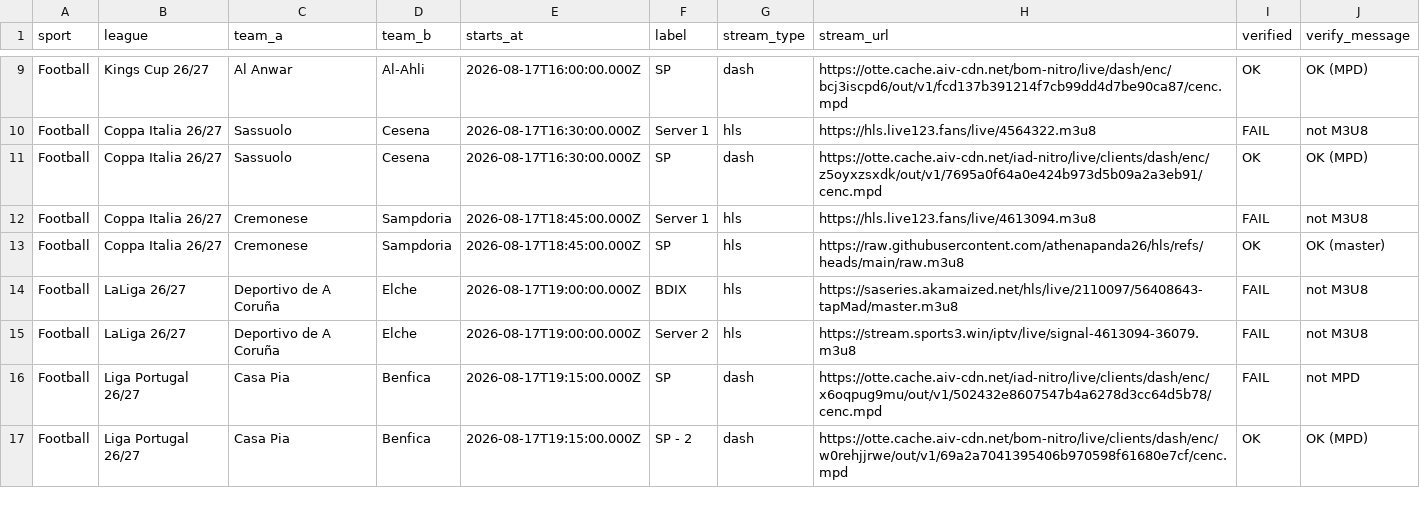
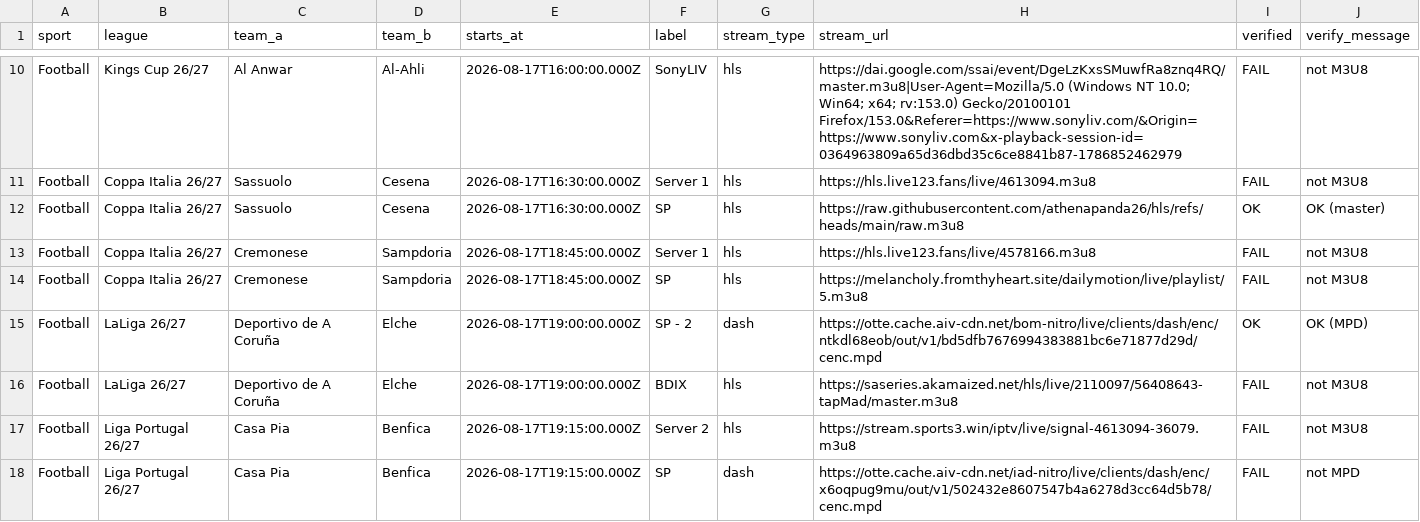
Before and after one commit to khadembd/sportzfy-playlist, a CSV file: output/sportzfy_streams.csv, drawn as a sheet; only a part is shown, gaps mark what is left out; the diff covers the shown part only.

```diff
--- a/output/sportzfy_streams.csv
+++ b/output/sportzfy_streams.csv
@@ -9,9 +10,9 @@ sport,league,team_a,team_b,starts_at,label,stream_type,stream_url,verified,verif
-"Football","Kings Cup 26/27","Al Anwar","Al-Ahli","2026-08-17T16:00:00.000Z","SP","dash","https://otte.cache.aiv-cdn.net/bom-nitro/live/dash/enc/bcj3iscpd6/out/v1/fcd137b391214f7cb99dd4d7be90ca87/cenc.mpd","OK","OK (MPD)"
-"Football","Coppa Italia 26/27","Sassuolo","Cesena","2026-08-17T16:30:00.000Z","Server 1","hls","https://hls.live123.fans/live/4564322.m3u8","FAIL","not M3U8"
-"Football","Coppa Italia 26/27","Sassuolo","Cesena","2026-08-17T16:30:00.000Z","SP","dash","https://otte.cache.aiv-cdn.net/iad-nitro/live/clients/dash/enc/z5oyxzsxdk/out/v1/7695a0f64a0e424b973d5b09a2a3eb91/cenc.mpd","OK","OK (MPD)"
-"Football","Coppa Italia 26/27","Cremonese","Sampdoria","2026-08-17T18:45:00.000Z","Server 1","hls","https://hls.live123.fans/live/4613094.m3u8","FAIL","not M3U8"
-"Football","Coppa Italia 26/27","Cremonese","Sampdoria","2026-08-17T18:45:00.000Z","SP","hls","https://raw.githubusercontent.com/athenapanda26/hls/refs/heads/main/raw.m3u8","OK","OK (master)"
+"Football","Kings Cup 26/27","Al Anwar","Al-Ahli","2026-08-17T16:00:00.000Z","SonyLIV","hls","https://dai.google.com/ssai/event/DgeLzKxsSMuwfRa8znq4RQ/master.m3u8|User-Agent=Mozilla/5.0 (Windows NT 10.0; Win64; x64; rv:153.0) Gecko/20100101 Firefox/153.0&Referer=https://www.sonyliv.com/&Origin=https://www.sonyliv.com&x-playback-session-id=0364963809a65d36dbd35c6ce8841b87-1786852462979","FAIL","not M3U8"
+"Football","Coppa Italia 26/27","Sassuolo","Cesena","2026-08-17T16:30:00.000Z","Server 1","hls","https://hls.live123.fans/live/4613094.m3u8","FAIL","not M3U8"
+"Football","Coppa Italia 26/27","Sassuolo","Cesena","2026-08-17T16:30:00.000Z","SP","hls","https://raw.githubusercontent.com/athenapanda26/hls/refs/heads/main/raw.m3u8","OK","OK (master)"
+"Football","Coppa Italia 26/27","Cremonese","Sampdoria","2026-08-17T18:45:00.000Z","Server 1","hls","https://hls.live123.fans/live/4578166.m3u8","FAIL","not M3U8"
+"Football","Coppa Italia 26/27","Cremonese","Sampdoria","2026-08-17T18:45:00.000Z","SP","hls","https://melancholy.fromthyheart.site/dailymotion/live/playlist/5.m3u8","FAIL","not M3U8"
+"Football","LaLiga 26/27","Deportivo de A Coruña","Elche","2026-08-17T19:00:00.000Z","SP - 2","dash","https://otte.cache.aiv-cdn.net/bom-nitro/live/clients/dash/enc/ntkdl68eob/out/v1/bd5dfb7676994383881bc6e71877d29d/cenc.mpd","OK","OK (MPD)"
 "Football","LaLiga 26/27","Deportivo de A Coruña","Elche","2026-08-17T19:00:00.000Z","BDIX","hls","https://saseries.akamaized.net/hls/live/2110097/56408643-tapMad/master.m3u8","FAIL","not M3U8"
-"Football","LaLiga 26/27","Deportivo de A Coruña","Elche","2026-08-17T19:00:00.000Z","Server 2","hls","https://stream.sports3.win/iptv/live/signal-4613094-36079.m3u8","FAIL","not M3U8"
+"Football","Liga Portugal 26/27","Casa Pia","Benfica","2026-08-17T19:15:00.000Z","Server 2","hls","https://stream.sports3.win/iptv/live/signal-4613094-36079.m3u8","FAIL","not M3U8"
 "Football","Liga Portugal 26/27","Casa Pia","Benfica","2026-08-17T19:15:00.000Z","SP","dash","https://otte.cache.aiv-cdn.net/iad-nitro/live/clients/dash/enc/x6oqpug9mu/out/v1/502432e8607547b4a6278d3cc64d5b78/cenc.mpd","FAIL","not MPD"
-"Football","Liga Portugal 26/27","Casa Pia","Benfica","2026-08-17T19:15:00.000Z","SP - 2","dash","https://otte.cache.aiv-cdn.net/bom-nitro/live/clients/dash/enc/w0rehjjrwe/out/v1/69a2a7041395406b970598f61680e7cf/cenc.mpd","OK","OK (MPD)"
```
Also changed, not shown: 5 added rows, 4 removed rows and 47 edited cells elsewhere in this file, 9 other files.
